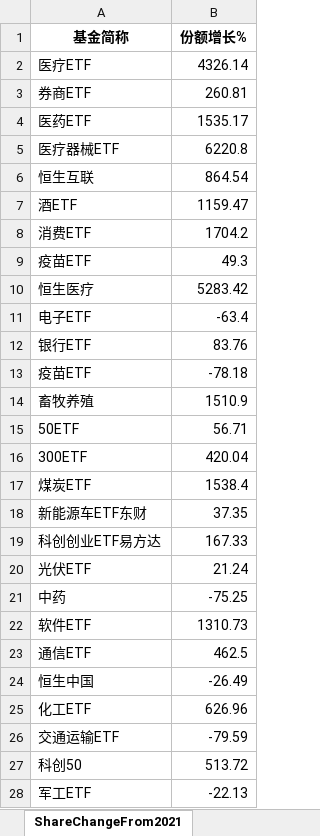
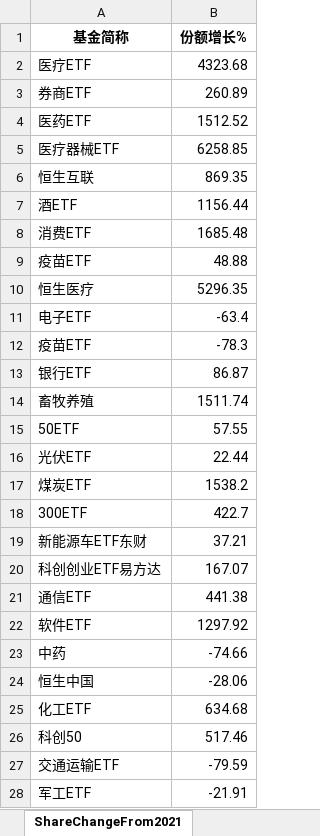
Before and after one commit to digital-era/AIPEMarketDashboard, an Excel workbook: AIPEMarketData.xlsx, sheet ShareChangeFrom2021, drawn as a sheet; only a part is shown; values as stored, in another font and other column widths than the file's, no borders; removed rows and columns are numbered as before the commit, all else as after; the diff covers the shown part only; the diff names each change by its address in the sheet, - before the commit and + after, or states it on an @@ line.

```diff
--- a/AIPEMarketData.xlsx (sheet ShareChangeFrom2021)
+++ b/AIPEMarketData.xlsx (sheet ShareChangeFrom2021)
-B2 (份额增长%): 4326.14
+B2 (份额增长%): 4323.68
-B3 (份额增长%): 260.81
+B3 (份额增长%): 260.89
-B4 (份额增长%): 1535.17
+B4 (份额增长%): 1512.52
-B5 (份额增长%): 6220.8
+B5 (份额增长%): 6258.85
-B6 (份额增长%): 864.54
+B6 (份额增长%): 869.35
-B7 (份额增长%): 1159.47
+B7 (份额增长%): 1156.44
-B8 (份额增长%): 1704.2
+B8 (份额增长%): 1685.48
-B9 (份额增长%): 49.3
+B9 (份额增长%): 48.88
-B10 (份额增长%): 5283.42
+B10 (份额增长%): 5296.35
-row 12: 银行ETF | 83.76
-B12 (份额增长%): -78.18
+B12 (份额增长%): -78.3
+row 13: 银行ETF | 86.87
-B14 (份额增长%): 1510.9
+B14 (份额增长%): 1511.74
-B15 (份额增长%): 56.71
+B15 (份额增长%): 57.55
-row 16: 300ETF | 420.04
+row 16: 光伏ETF | 22.44
-B17 (份额增长%): 1538.4
+B17 (份额增长%): 1538.2
+row 18: 300ETF | 422.7
-B19 (份额增长%): 37.35
+B19 (份额增长%): 37.21
-B20 (份额增长%): 167.33
+B20 (份额增长%): 167.07
-row 20: 光伏ETF | 21.24
-row 21: 中药 | -75.25
-row 22: 软件ETF | 1310.73
-B21 (份额增长%): 462.5
+B21 (份额增长%): 441.38
+row 22: 软件ETF | 1297.92
+row 23: 中药 | -74.66
-B24 (份额增长%): -26.49
+B24 (份额增长%): -28.06
-B25 (份额增长%): 626.96
+B25 (份额增长%): 634.68
+row 26: 科创50 | 517.46
-row 27: 科创50 | 513.72
-B28 (份额增长%): -22.13
+B28 (份额增长%): -21.91
```
Also changed, not shown: 5 added rows, 5 removed rows and 23 edited cells elsewhere in this sheet, sheet DistributeHotIndustry, sheet PriceThisYearChange, sheet TopStockIn5DaysMainFund, sheet ShareThisYearChange, sheet PriceChangeFrom2021, sheet ARGroup, 7 more sheets, 1 other file.
